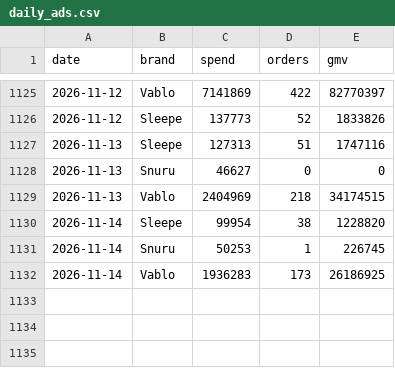
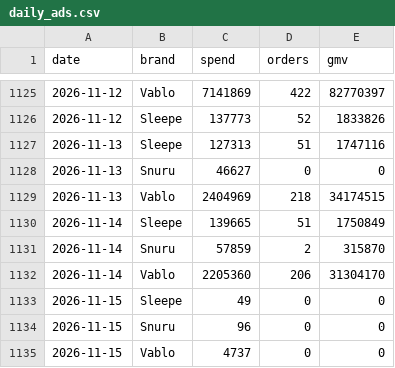
Before and after one commit to duthae12/adsreport, a CSV file: data/daily_ads.csv, drawn as a sheet; only a part is shown, gaps mark what is left out.

```diff
--- a/data/daily_ads.csv
+++ b/data/daily_ads.csv
@@ -1129,4 +1129,7 @@ date,brand,spend,orders,gmv
 2026-11-13,Vablo,2404969,218,34174515
-2026-11-14,Sleepe,99954,38,1228820
-2026-11-14,Snuru,50253,1,226745
-2026-11-14,Vablo,1936283,173,26186925
+2026-11-14,Sleepe,139665,51,1750849
+2026-11-14,Snuru,57859,2,315870
+2026-11-14,Vablo,2205360,206,31304170
+2026-11-15,Sleepe,49,0,0
+2026-11-15,Snuru,96,0,0
+2026-11-15,Vablo,4737,0,0
```
Also changed, not shown: 2 other files.
